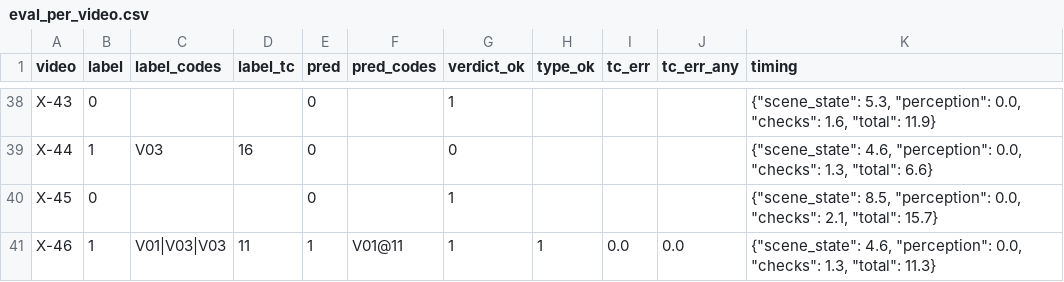
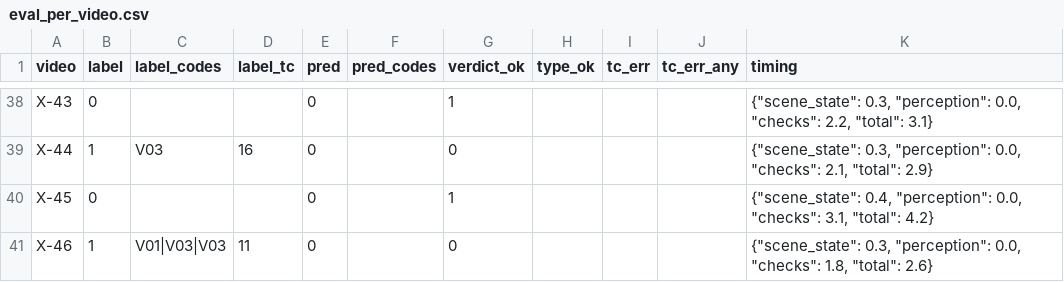
Before and after one commit to atropass/forte, a CSV file: reports/eval_per_video.csv, drawn as a sheet; only a part is shown, gaps mark what is left out; the diff covers the shown part only; the diff names each change by its address in the sheet, - before the commit and + after, or states it on an @@ line.

```diff
--- a/reports/eval_per_video.csv
+++ b/reports/eval_per_video.csv
-K38 (timing): {"scene_state": 5.3, "perception": 0.0, "checks": 1.6, "total": 11.9}
+K38 (timing): {"scene_state": 0.3, "perception": 0.0, "checks": 2.2, "total": 3.1}
-K39 (timing): {"scene_state": 4.6, "perception": 0.0, "checks": 1.3, "total": 6.6}
+K39 (timing): {"scene_state": 0.3, "perception": 0.0, "checks": 2.1, "total": 2.9}
-K40 (timing): {"scene_state": 8.5, "perception": 0.0, "checks": 2.1, "total": 15.7}
+K40 (timing): {"scene_state": 0.4, "perception": 0.0, "checks": 3.1, "total": 4.2}
-E41 (pred): 1
+E41 (pred): 0
-F41 (pred_codes): V01@11
+F41 (pred_codes): (empty)
-G41 (verdict_ok): 1
+G41 (verdict_ok): 0
-H41 (type_ok): 1
+H41 (type_ok): (empty)
-I41 (tc_err): 0.0
+I41 (tc_err): (empty)
-J41 (tc_err_any): 0.0
+J41 (tc_err_any): (empty)
-K41 (timing): {"scene_state": 4.6, "perception": 0.0, "checks": 1.3, "total": 11.3}
+K41 (timing): {"scene_state": 0.3, "perception": 0.0, "checks": 1.8, "total": 2.6}
```
Also changed, not shown: 61 edited cells elsewhere in this file, 7 other files.
